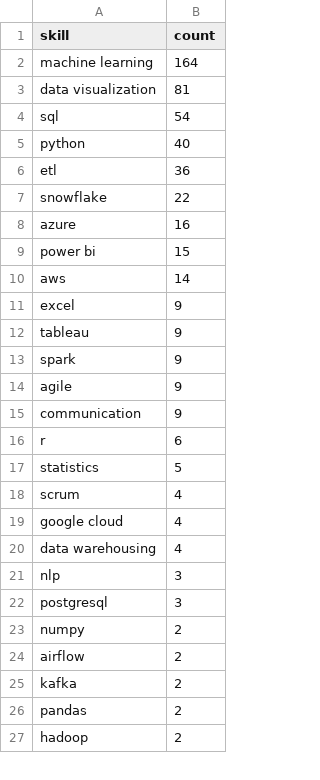
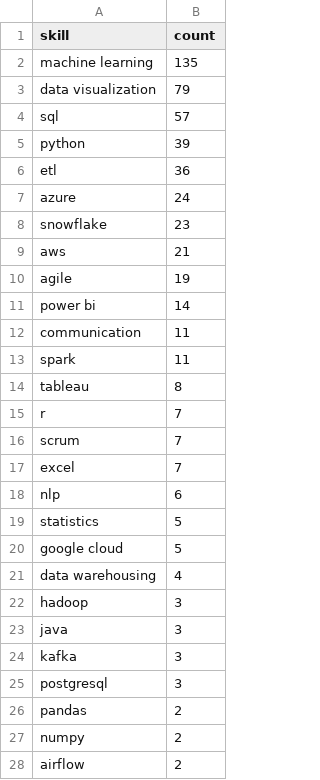
Before and after one commit to Maneeshraja19/job-market-intelligence, a CSV file: data/processed/skill_counts.csv, drawn as a sheet; only a part is shown; the diff covers the shown part only.

```diff
--- a/data/processed/skill_counts.csv
+++ b/data/processed/skill_counts.csv
@@ -1,27 +1,28 @@
 skill,count
-machine learning,164
-data visualization,81
-sql,54
-python,40
+machine learning,135
+data visualization,79
+sql,57
+python,39
 etl,36
-snowflake,22
-azure,16
-power bi,15
-aws,14
-excel,9
-tableau,9
-spark,9
-agile,9
-communication,9
-r,6
+azure,24
+snowflake,23
+aws,21
+agile,19
+power bi,14
+communication,11
+spark,11
+tableau,8
+r,7
+scrum,7
+excel,7
+nlp,6
 statistics,5
-scrum,4
-google cloud,4
+google cloud,5
 data warehousing,4
-nlp,3
+hadoop,3
+java,3
+kafka,3
 postgresql,3
+pandas,2
 numpy,2
 airflow,2
-kafka,2
-pandas,2
-hadoop,2
```
Also changed, not shown: 3 added rows, 4 removed rows and 1 edited cell elsewhere in this file, data/processed/job_postings_with_skills.csv.
